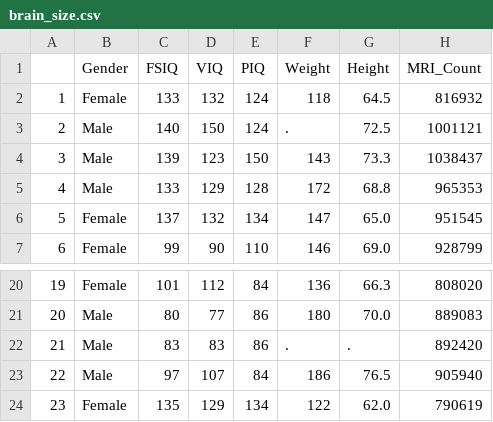
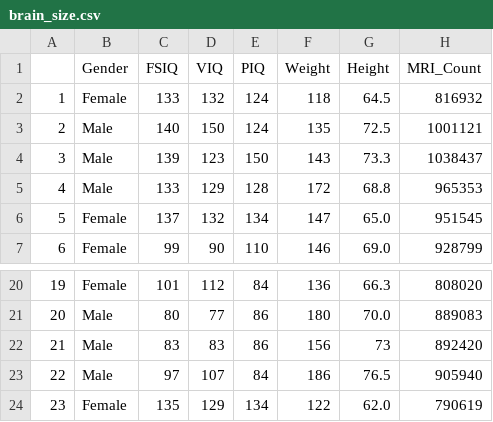
Before and after one commit to Gbrennanj/pythonstats, a CSV file: brain_size.csv, drawn as a sheet; only a part is shown, gaps mark what is left out.

```diff
--- a/brain_size.csv
+++ b/brain_size.csv
@@ -2,3 +2,3 @@
 "1";"Female";133;132;124;"118";"64.5";816932
-"2";"Male";140;150;124;".";"72.5";1001121
+"2";"Male";140;150;124;"135";"72.5";1001121
 "3";"Male";139;123;150;"143";"73.3";1038437
@@ -21,3 +21,3 @@
 "20";"Male";80;77;86;"180";"70.0";889083
-"21";"Male";83;83;86;".";".";892420
+"21";"Male";83;83;86;"156";"73";892420
 "22";"Male";97;107;84;"186";"76.5";905940
```
Also changed, not shown: 2 other files.
